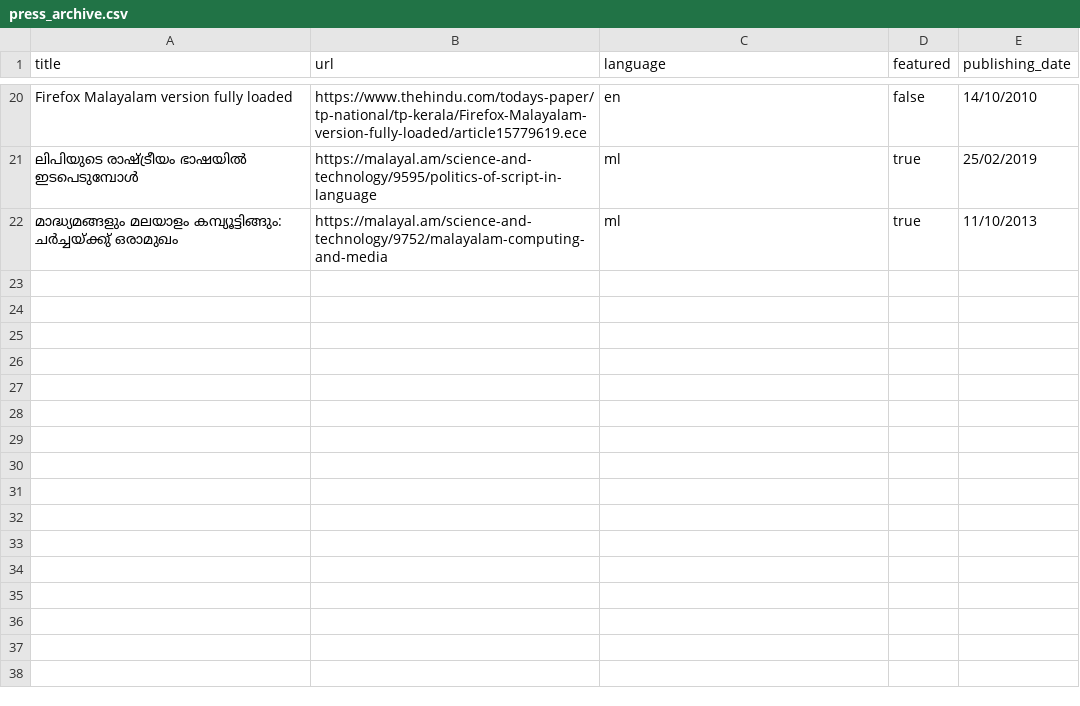
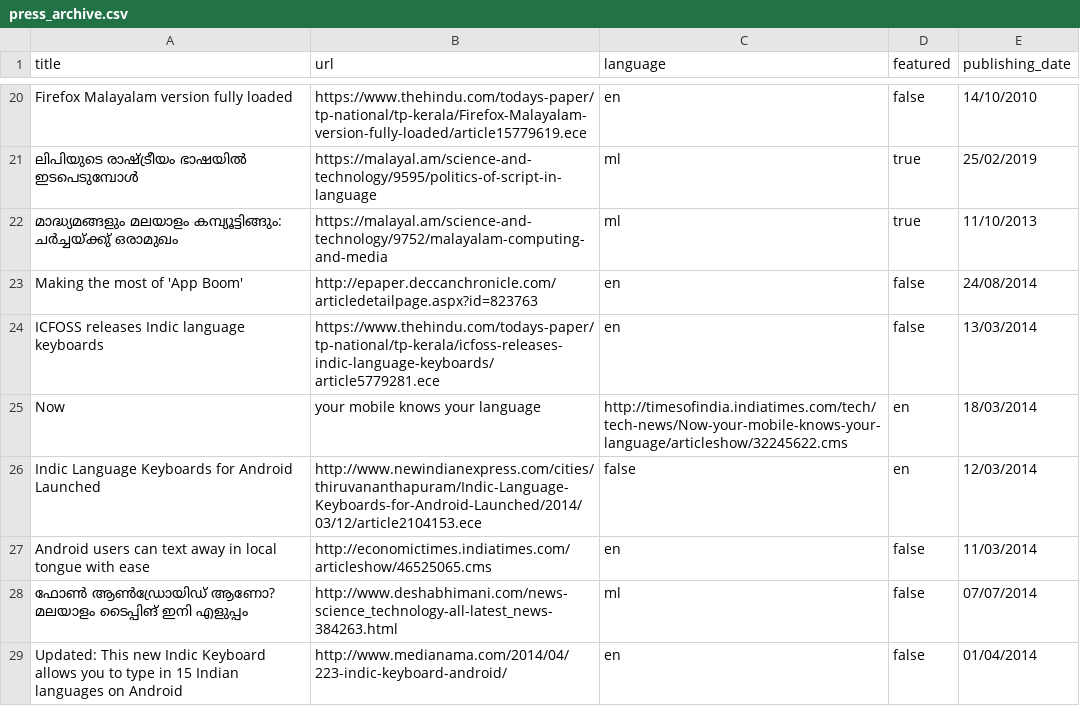
Before and after one commit to smc/smc.org.in, a CSV file: tools/press_archive.csv, drawn as a sheet; only a part is shown, gaps mark what is left out; the diff names each change by its address in the sheet, - before the commit and + after, or states it on an @@ line.

Commit message:
added links fir indic kb from j15h.nu

```diff
--- a/tools/press_archive.csv
+++ b/tools/press_archive.csv
+row 23: Making the most of 'App Boom' | http://epaper.deccanchronicle.com/articledetailpage.aspx?id=823763 | en | false | 24/08/2014
+row 24: ICFOSS releases Indic language keyboards | https://www.thehindu.com/todays-paper/tp-national/tp-kerala/icfoss-releases-indic-language-keyboards/article5779281.ece | en | false | 13/03/2014
+row 25: Now | your mobile knows your language | http://timesofindia.indiatimes.com/tech/tech-news/Now-your-mobile-knows-your-language/articleshow/32245622.cms | en | 18/03/2014
+row 26: Indic Language Keyboards for Android Launched | http://www.newindianexpress.com/cities/thiruvananthapuram/Indic-Language-Keyboards-for-Android-Launched/2014/03/12/article2104153.ece | false | en | 12/03/2014
+row 27: Android users can text away in local tongue with ease | http://economictimes.indiatimes.com/articleshow/46525065.cms | en | false | 11/03/2014
+row 28: ഫോണ്‍ ആണ്‍ഡ്രോയിഡ് ആണോ? മലയാളം ടൈപ്പിങ് ഇനി എളുപ്പം | http://www.deshabhimani.com/news-science_technology-all-latest_news-384263.html | ml | false | 07/07/2014
+row 29: Updated: This new Indic Keyboard allows you to type in 15 Indian languages on Android | http://www.medianama.com/2014/04/223-indic-keyboard-android/ | en | false | 01/04/2014
```
Also changed, not shown: 1 other file.
